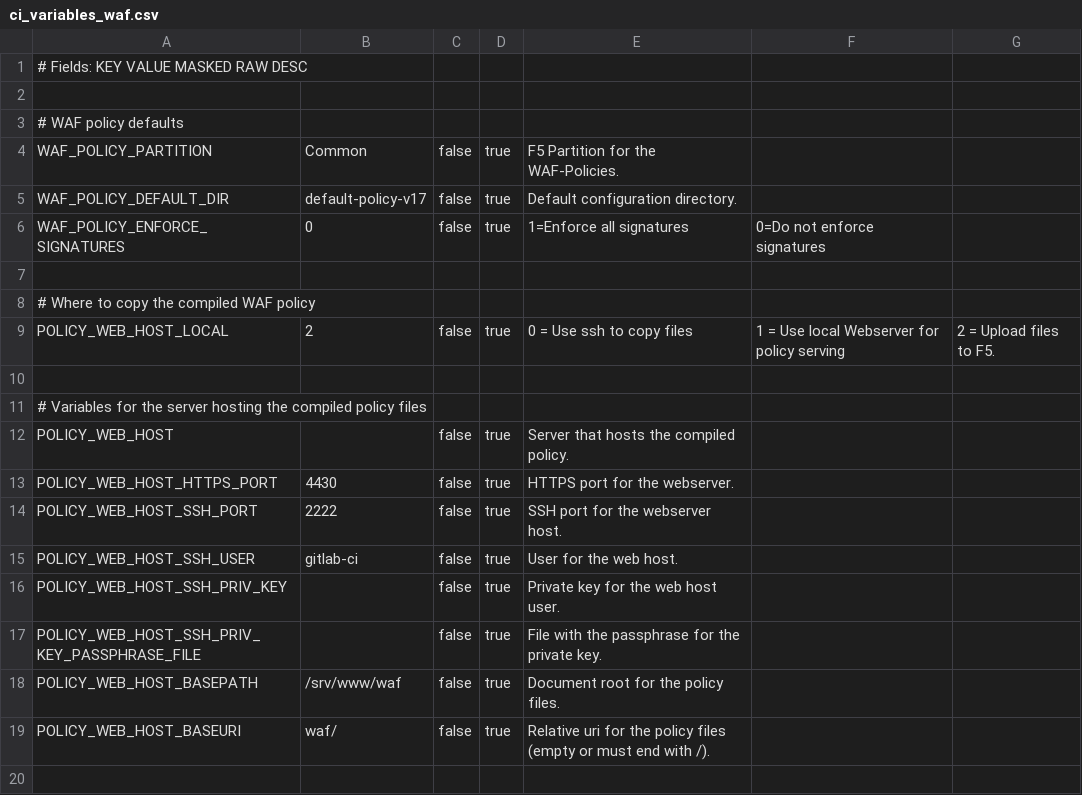
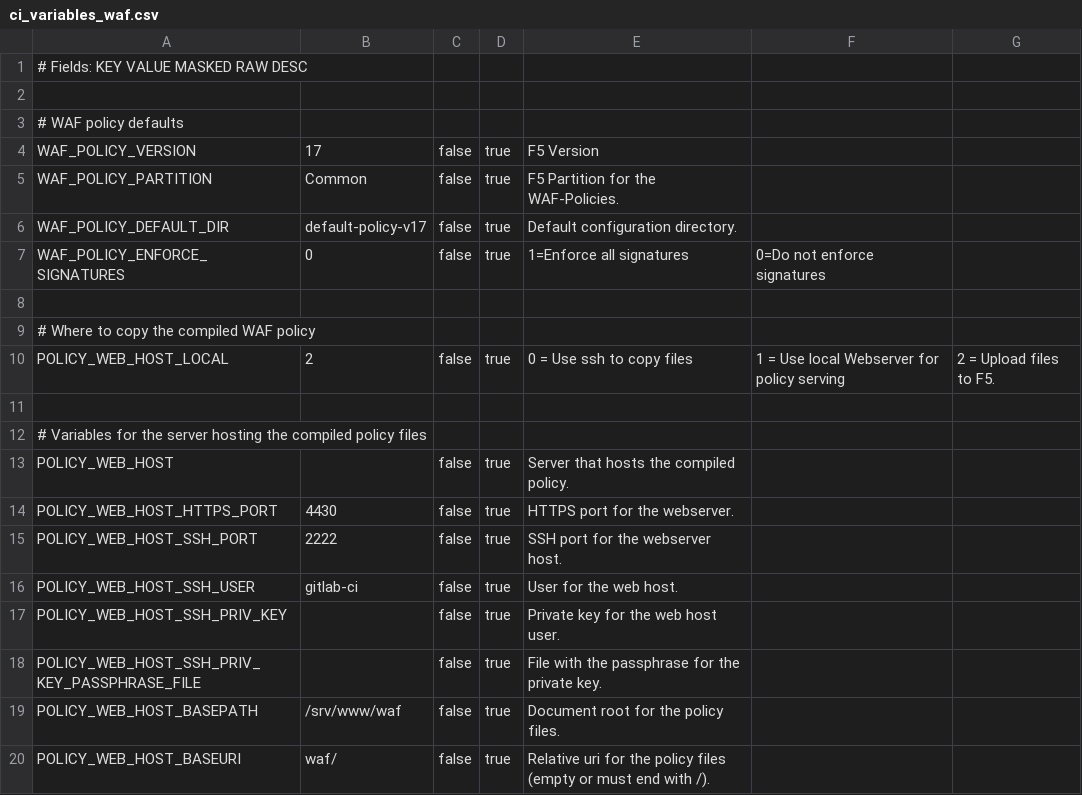
Before and after one commit to AxiansITSecurity/Restsh, a CSV file: restsh/templates/aafw/ci_variables_waf.csv, drawn as a sheet.

Commit message:
Upd: Move `F5_VERSION` template variable to CI/CD-Variable `WAF_POLICY_VERSION`, default `17`.

```diff
--- a/restsh/templates/aafw/ci_variables_waf.csv
+++ b/restsh/templates/aafw/ci_variables_waf.csv
@@ -3,2 +3,3 @@
 # WAF policy defaults
+WAF_POLICY_VERSION,17,false,true,F5 Version
 WAF_POLICY_PARTITION,Common,false,true,F5 Partition for the WAF-Policies.
```
